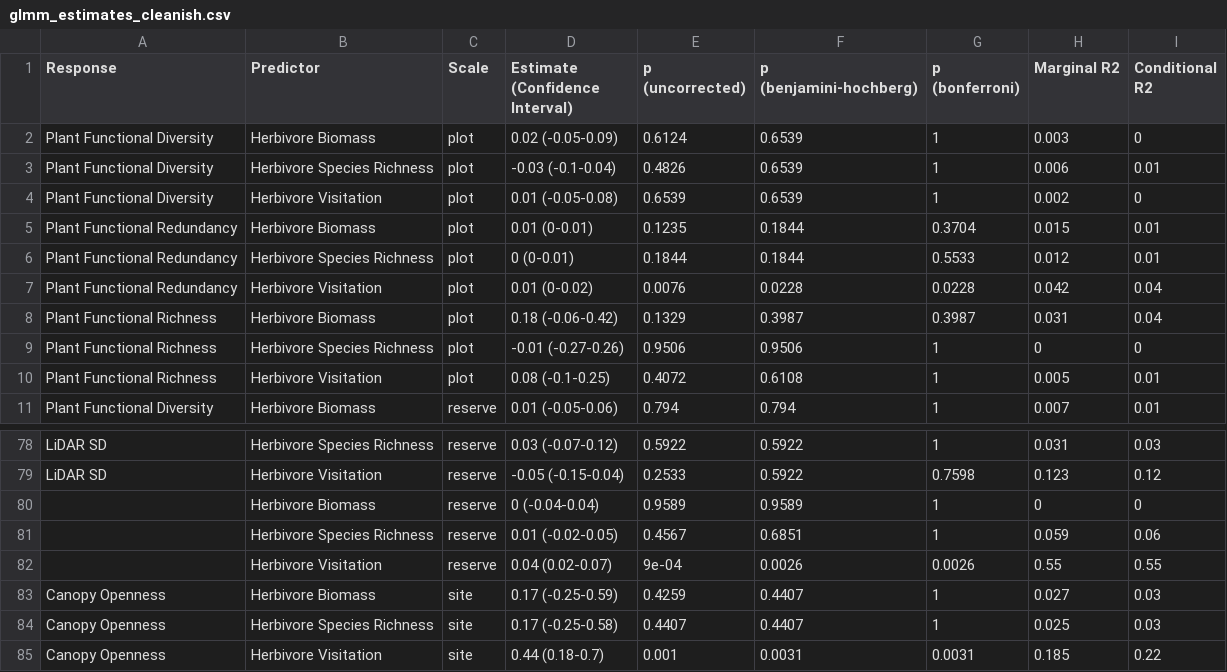
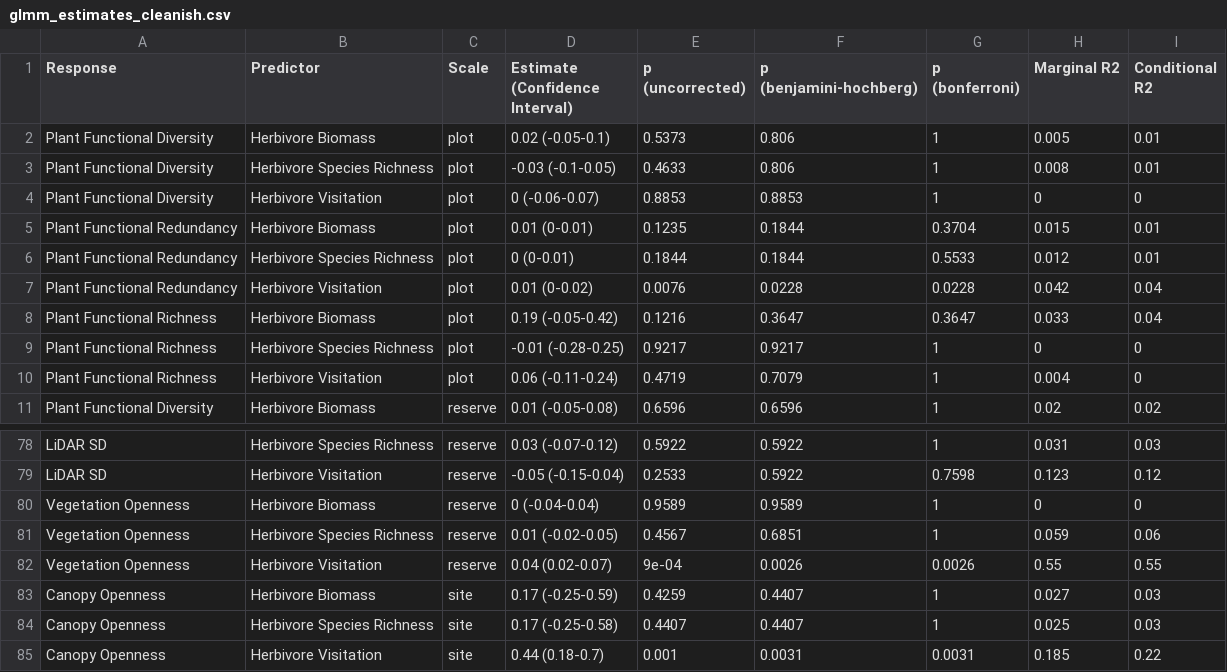
Before and after one commit to JonasTrepel/Waterberg2024, a CSV file: builds/model_outputs/glmm_estimates_cleanish.csv, drawn as a sheet; only a part is shown, gaps mark what is left out; the diff covers the shown part only.

```diff
--- a/builds/model_outputs/glmm_estimates_cleanish.csv
+++ b/builds/model_outputs/glmm_estimates_cleanish.csv
@@ -1,5 +1,5 @@
 Response,Predictor,Scale,Estimate (Confidence Interval),p (uncorrected),p (benjamini-hochberg),p (bonferroni),Marginal R2,Conditional R2
-Plant Functional Diversity,Herbivore Biomass,plot,0.02 (-0.05-0.09),0.6124,0.6539,1,0.003,0
-Plant Functional Diversity,Herbivore Species Richness,plot,-0.03 (-0.1-0.04),0.4826,0.6539,1,0.006,0.01
-Plant Functional Diversity,Herbivore Visitation,plot,0.01 (-0.05-0.08),0.6539,0.6539,1,0.002,0
+Plant Functional Diversity,Herbivore Biomass,plot,0.02 (-0.05-0.1),0.5373,0.806,1,0.005,0.01
+Plant Functional Diversity,Herbivore Species Richness,plot,-0.03 (-0.1-0.05),0.4633,0.806,1,0.008,0.01
+Plant Functional Diversity,Herbivore Visitation,plot,0 (-0.06-0.07),0.8853,0.8853,1,0,0
 Plant Functional Redundancy,Herbivore Biomass,plot,0.01 (0-0.01),0.1235,0.1844,0.3704,0.015,0.01
@@ -7,5 +7,5 @@ Plant Functional Redundancy,Herbivore Species Richness,plot,0 (0-0.01),0.1844,0.
 Plant Functional Redundancy,Herbivore Visitation,plot,0.01 (0-0.02),0.0076,0.0228,0.0228,0.042,0.04
-Plant Functional Richness,Herbivore Biomass,plot,0.18 (-0.06-0.42),0.1329,0.3987,0.3987,0.031,0.04
-Plant Functional Richness,Herbivore Species Richness,plot,-0.01 (-0.27-0.26),0.9506,0.9506,1,0,0
-Plant Functional Richness,Herbivore Visitation,plot,0.08 (-0.1-0.25),0.4072,0.6108,1,0.005,0.01
-Plant Functional Diversity,Herbivore Biomass,reserve,0.01 (-0.05-0.06),0.794,0.794,1,0.007,0.01
+Plant Functional Richness,Herbivore Biomass,plot,0.19 (-0.05-0.42),0.1216,0.3647,0.3647,0.033,0.04
+Plant Functional Richness,Herbivore Species Richness,plot,-0.01 (-0.28-0.25),0.9217,0.9217,1,0,0
+Plant Functional Richness,Herbivore Visitation,plot,0.06 (-0.11-0.24),0.4719,0.7079,1,0.004,0
+Plant Functional Diversity,Herbivore Biomass,reserve,0.01 (-0.05-0.08),0.6596,0.6596,1,0.02,0.02
@@ -79,5 +79,5 @@ LiDAR SD,Herbivore Species Richness,reserve,0.03 (-0.07-0.12),0.5922,0.5922,1,0.
 LiDAR SD,Herbivore Visitation,reserve,-0.05 (-0.15-0.04),0.2533,0.5922,0.7598,0.123,0.12
-,Herbivore Biomass,reserve,0 (-0.04-0.04),0.9589,0.9589,1,0,0
-,Herbivore Species Richness,reserve,0.01 (-0.02-0.05),0.4567,0.6851,1,0.059,0.06
-,Herbivore Visitation,reserve,0.04 (0.02-0.07),9e-04,0.0026,0.0026,0.55,0.55
+Vegetation Openness,Herbivore Biomass,reserve,0 (-0.04-0.04),0.9589,0.9589,1,0,0
+Vegetation Openness,Herbivore Species Richness,reserve,0.01 (-0.02-0.05),0.4567,0.6851,1,0.059,0.06
+Vegetation Openness,Herbivore Visitation,reserve,0.04 (0.02-0.07),9e-04,0.0026,0.0026,0.55,0.55
 Canopy Openness,Herbivore Biomass,site,0.17 (-0.25-0.59),0.4259,0.4407,1,0.027,0.03
```
Also changed, not shown: 48 edited cells elsewhere in this file, builds/model_outputs/univariate_glmms_r1_model_predictions.csv, builds/model_outputs/univariate_glmms_r1_model_results.csv, 26 other files.
